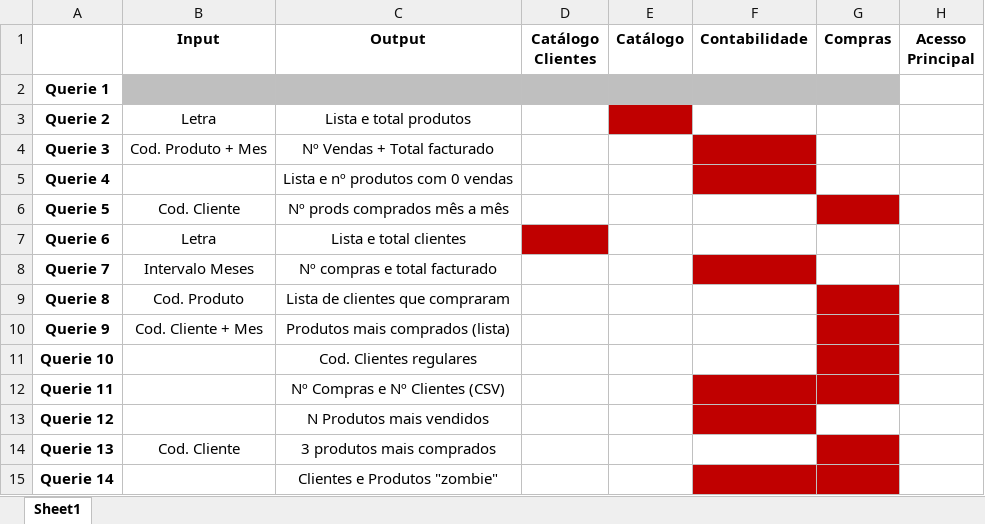
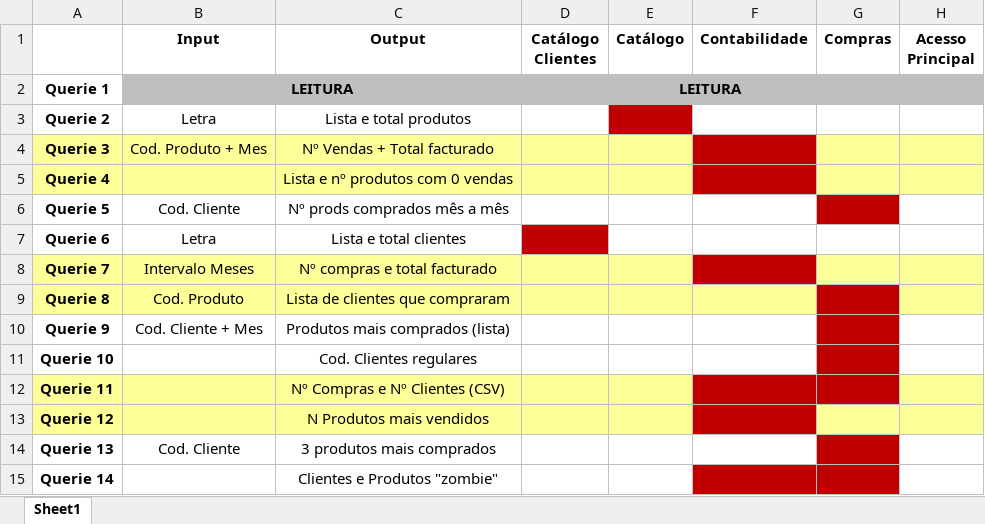
Before and after one commit to NeoSu12/gesthiper, an Excel workbook: DocsAux/queries_modulos.xlsx, sheet Sheet1, drawn as a sheet; values as stored, in another font and other column widths than the file's, no borders; the diff names each change by its address in the sheet, - before the commit and + after, or states it on an @@ line.

Commit message:
Mais algum progresso na contabilidade

```diff
--- a/DocsAux/queries_modulos.xlsx (sheet Sheet1)
+++ b/DocsAux/queries_modulos.xlsx (sheet Sheet1)
-B2 (Input): (empty)
+B2 (Input): LEITURA
+B2:C2 merged
-D2 (Catálogo Clientes): (empty)
+D2 (Catálogo Clientes): LEITURA
+D2:G2 merged
-H2 fill: none
+H2 fill: #BFBFBF
-A4:E5 fill: none
+A4:E5 fill: #FFFF99
-G4:H5 fill: none
+G4:H5 fill: #FFFF99
-A8:E8 fill: none
+A8:E8 fill: #FFFF99
-G8:H8 fill: none
+G8:H8 fill: #FFFF99
-A9:F9 fill: none
+A9:F9 fill: #FFFF99
-H9 fill: none
+H9 fill: #FFFF99
-A12:E13 fill: none
+A12:E13 fill: #FFFF99
-H12 fill: none
+H12 fill: #FFFF99
-G13:H13 fill: none
+G13:H13 fill: #FFFF99
```
Also changed, not shown: 2 other files.
